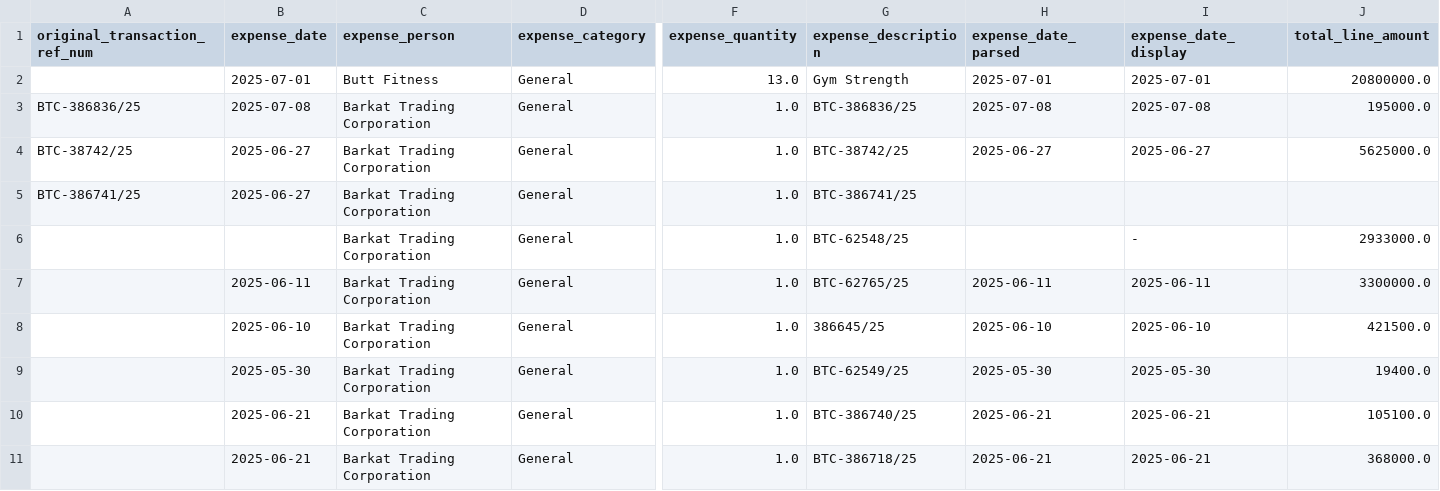
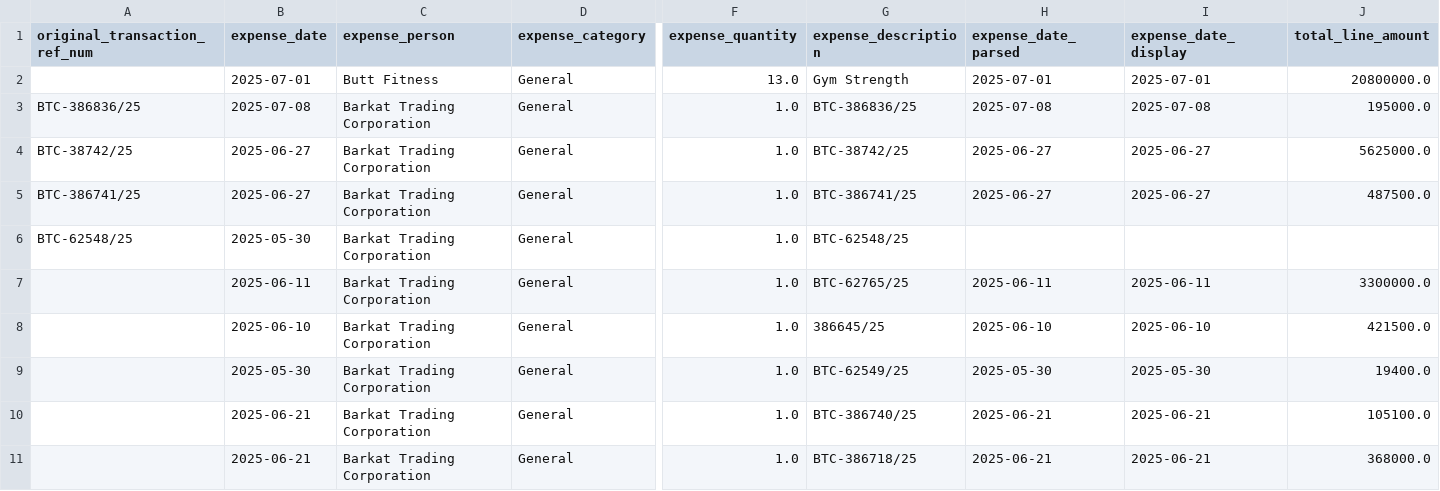
Before and after one commit to Atonomous/payments-summary, a CSV file: client_expenses.csv, drawn as a sheet; only a part is shown, gaps mark what is left out; the diff names each change by its address in the sheet, - before the commit and + after, or states it on an @@ line.

```diff
--- a/client_expenses.csv
+++ b/client_expenses.csv
-H5 (expense_date_parsed): (empty)
+H5 (expense_date_parsed): 2025-06-27
-I5 (expense_date_display): (empty)
+I5 (expense_date_display): 2025-06-27
-J5 (total_line_amount): (empty)
+J5 (total_line_amount): 487500.0
-A6 (original_transaction_ref_num): (empty)
+A6 (original_transaction_ref_num): BTC-62548/25
-B6 (expense_date): (empty)
+B6 (expense_date): 2025-05-30
-I6 (expense_date_display): -
+I6 (expense_date_display): (empty)
-J6 (total_line_amount): 2933000.0
+J6 (total_line_amount): (empty)
```
Also changed, not shown: 1 other file.
